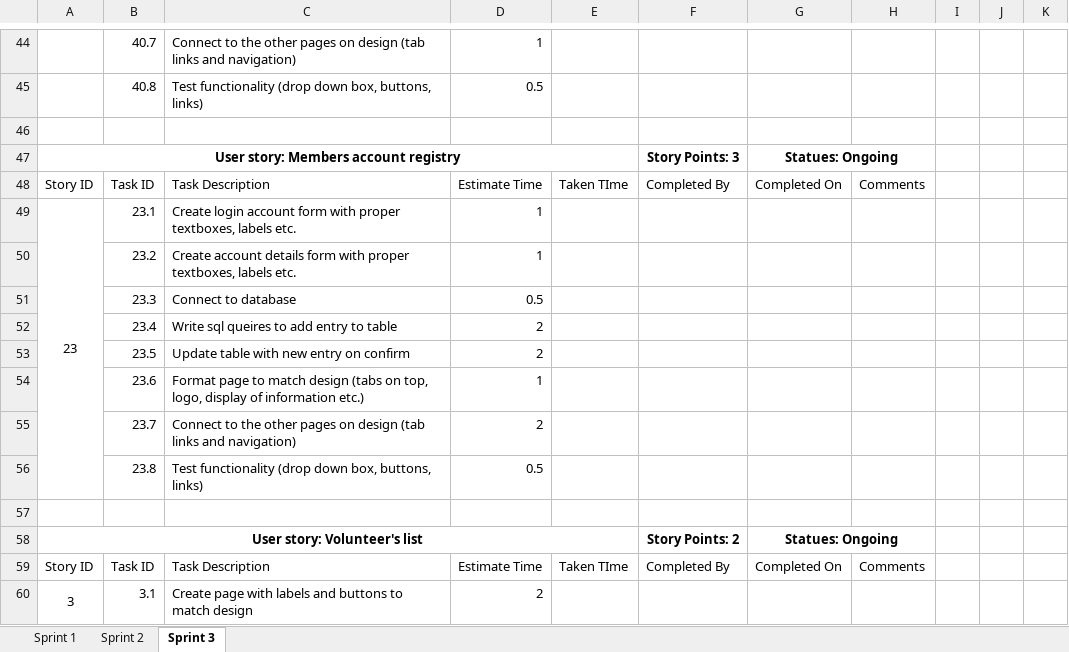
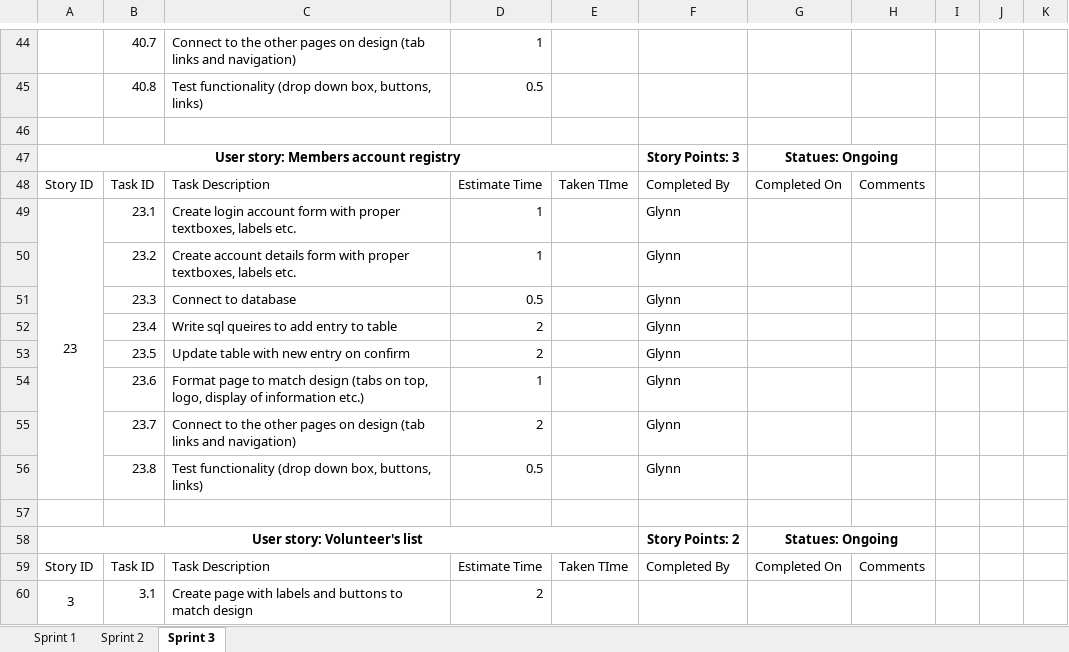
Before and after one commit to gcaba3/IFB299-Group23, an Excel workbook: Task Assignment Sheet.xlsx, sheet Sprint 3, drawn as a sheet; only a part is shown, gaps mark what is left out; values as stored, in another font and other column widths than the file's, no borders; conditional formats not drawn; the diff covers the shown part only; the diff names each change by its address in the sheet, - before the commit and + after, or states it on an @@ line.

```diff
--- a/Task Assignment Sheet.xlsx (sheet Sprint 3)
+++ b/Task Assignment Sheet.xlsx (sheet Sprint 3)
-F49:F56: (empty)
+F49:F56: Glynn
```
Also changed, not shown: 22 edited cells elsewhere in this sheet, Burndown chart.xlsx.
